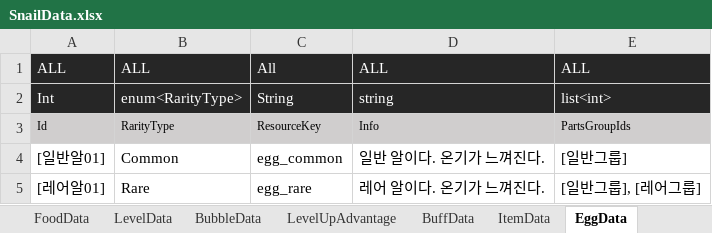
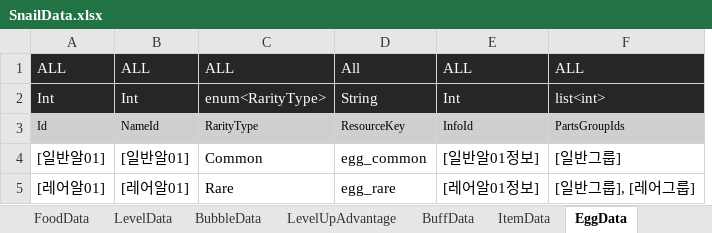
Before and after one commit to dengu97/SnailProject, an Excel workbook: SnailData.xlsx, sheet EggData, drawn as a sheet; values as stored, in another font and other column widths than the file's, no borders; removed rows and columns are numbered as before the commit, all else as after; the diff names each change by its address in the sheet, - before the commit and + after, or states it on an @@ line.

Commit message:
LanguageData 참조로 바뀐 컬럼 반영 + Id 열 타입 검사를 오류로
FoodData.Name 이 NameId 로 바뀌면서 코드 5곳이 깨졌다. Loc.ById(NameId) 로 바꿨다.
먹이 이름이 로그·HUD 에 나가는 자리들이다.

Loc.ById 추가: 시트가 이미 ID 로 주므로 토큰을 거치지 않는다. 못 찾으면 토큰을,
그것도 없으면 #숫자 를 돌려줘 화면에서 바로 눈에 띈다.

검증기: 이름이 Id 로 끝나는데 string 인 열을 경고에서 오류로 올렸다.
ItemData.InfoId 와 AccessoriesData.InfoId 가 그 상태로 새어 나갔다 — 값이
"[팽이코인정보]" 문자열 그대로 코드에 박혔다. 다른 시트의 같은 열은 int 라
런타임 타입이 갈린다. 경고로는 다른 경고에 묻혀 못 본다.

```diff
--- a/SnailData.xlsx (sheet EggData)
+++ b/SnailData.xlsx (sheet EggData)
+column B, rows 1-5: ALL | Int | NameId | [일반알01] | [레어알01]
-column D, rows 1-5: ALL | string | Info | 일반 알이다. 온기가 느껴진다. | 레어 알이다. 온기가 느껴진다.
+column E, rows 1-5: ALL | Int | InfoId | [일반알01정보] | [레어알01정보]
```
Also changed, not shown: sheet LanguageData, sheet AccessoriesData, sheet PartsData, sheet FoodData, sheet ItemData, sheet SnailGuide, 1 more sheet, 7 other files.
